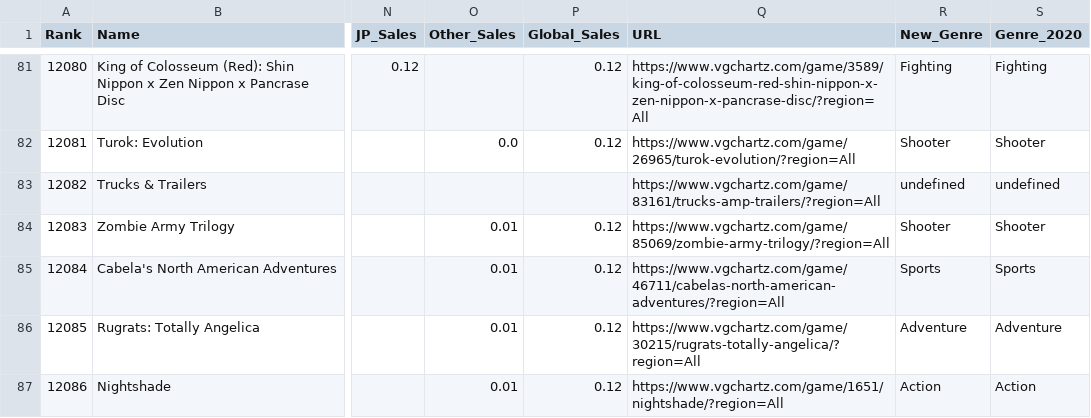
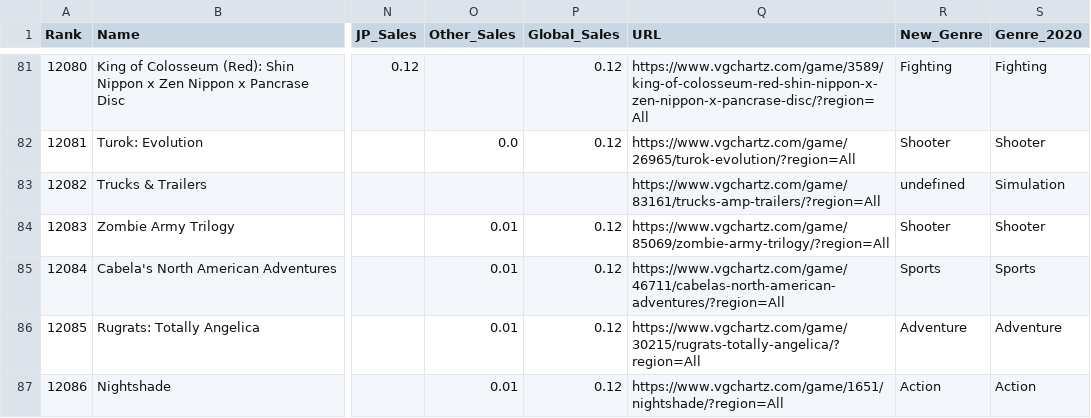
Before and after one commit to sayuen0/vggames-scraping, a CSV file: data/genre_2020_filled/20201003-012640/vgsales_13.csv, drawn as a sheet; only a part is shown, gaps mark what is left out; the diff covers the shown part only; the diff names each change by its address in the sheet, - before the commit and + after, or states it on an @@ line.

```diff
--- a/data/genre_2020_filled/20201003-012640/vgsales_13.csv
+++ b/data/genre_2020_filled/20201003-012640/vgsales_13.csv
-S83 (Genre_2020): undefined
+S83 (Genre_2020): Simulation
```
Also changed, not shown: 10 edited cells elsewhere in this file, data/genre_2020_filled/20201003-012640/vgsales_12.csv, 2 other files.
